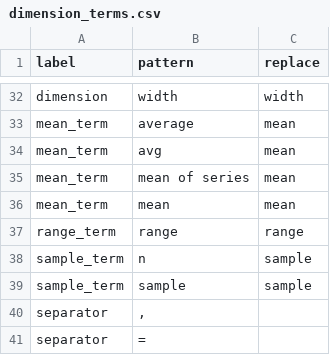
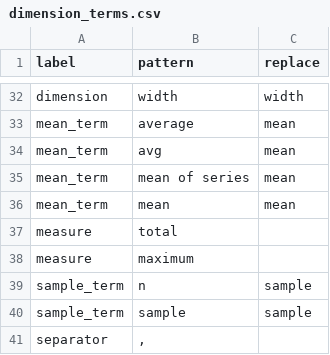
Before and after one commit to rafelafrance/AnopluraTraiter, a CSV file: anoplura/rules/terms/dimension_terms.csv, drawn as a sheet; only a part is shown, gaps mark what is left out; the shorter side is filled out with more unchanged rows.

```diff
--- a/anoplura/rules/terms/dimension_terms.csv
+++ b/anoplura/rules/terms/dimension_terms.csv
@@ -36,3 +36,4 @@ mean_term,mean of series,mean
 mean_term,mean,mean
-range_term,range,range
+measure,total,
+measure,maximum,
 sample_term,n,sample
```
Also changed, not shown: anoplura/rules/terms/part_terms.csv, 8 other files.
